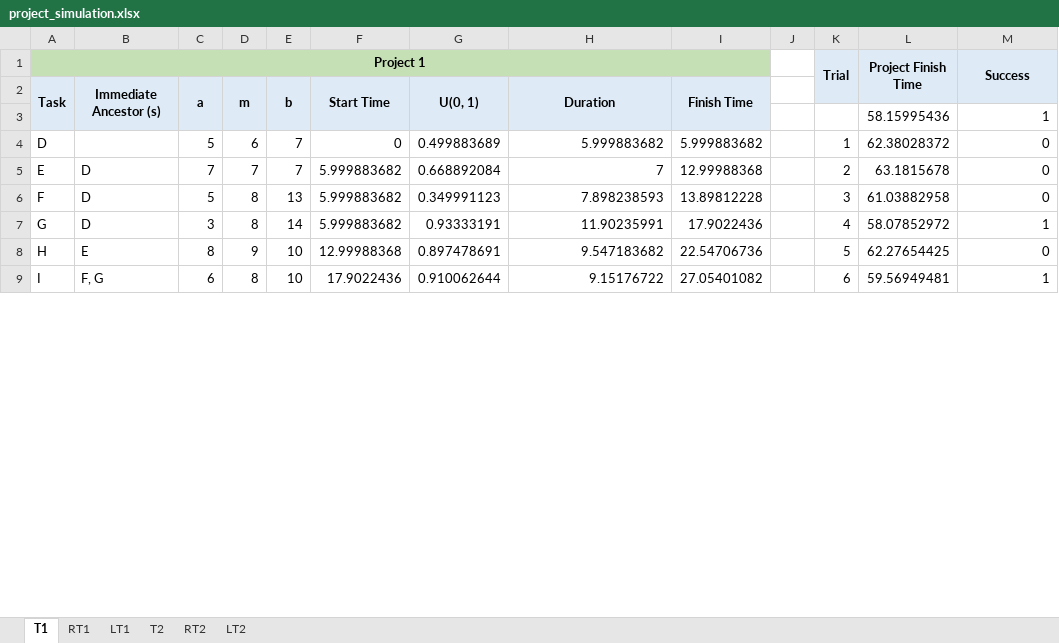
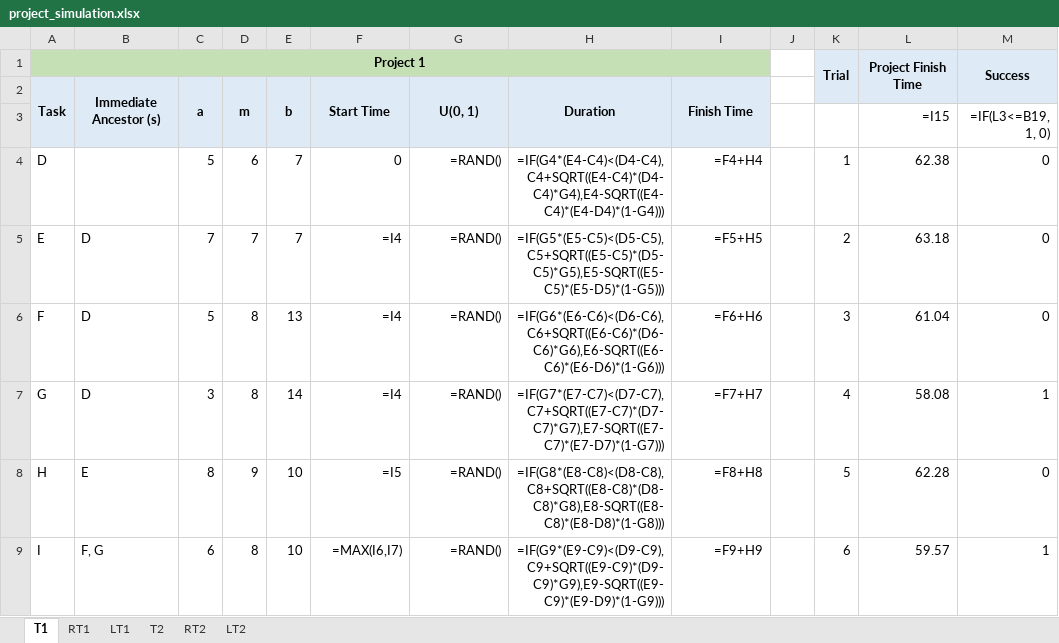
Before and after one commit to fardinanam/CSE412-Simulation-And-Modeling-Sessional, an Excel workbook: offline_3/solution/project_simulation.xlsx, sheet T1, drawn as a sheet; only a part is shown; values as stored, in another font and other column widths than the file's, no borders; formulas without a stored value are shown as written; the diff covers the shown part only; the diff names each change by its address in the sheet, - before the commit and + after, or states it on an @@ line.

```diff
--- a/offline_3/solution/project_simulation.xlsx (sheet T1)
+++ b/offline_3/solution/project_simulation.xlsx (sheet T1)
-L3 (Project Finish Time): 58.15995436
+L3 (Project Finish Time): =I15
-M3 (Success): 1
+M3 (Success): =IF(L3<=B19, 1, 0)
-G4: 0.499883689
+G4: =RAND()
-H4: 5.999883682
+H4: =IF(G4*(E4-C4)<(D4-C4),C4+SQRT((E4-C4)*(D4-C4)*G4),E4-SQRT((E4-C4)*(E4-D4)*(1-G4)))
-I4: 5.999883682
+I4: =F4+H4
-L4 (Project Finish Time): 62.38028372
+L4 (Project Finish Time): 62.38
-F5:F7: 5.999883682
+F5:F7: =I4
-G5: 0.668892084
+G5: =RAND()
-H5: 7
+H5: =IF(G5*(E5-C5)<(D5-C5),C5+SQRT((E5-C5)*(D5-C5)*G5),E5-SQRT((E5-C5)*(E5-D5)*(1-G5)))
-I5: 12.99988368
+I5: =F5+H5
-L5 (Project Finish Time): 63.1815678
+L5 (Project Finish Time): 63.18
-G6: 0.349991123
+G6: =RAND()
-H6: 7.898238593
+H6: =IF(G6*(E6-C6)<(D6-C6),C6+SQRT((E6-C6)*(D6-C6)*G6),E6-SQRT((E6-C6)*(E6-D6)*(1-G6)))
-I6: 13.89812228
+I6: =F6+H6
-L6 (Project Finish Time): 61.03882958
+L6 (Project Finish Time): 61.04
-G7: 0.93333191
+G7: =RAND()
-H7: 11.90235991
+H7: =IF(G7*(E7-C7)<(D7-C7),C7+SQRT((E7-C7)*(D7-C7)*G7),E7-SQRT((E7-C7)*(E7-D7)*(1-G7)))
-I7: 17.9022436
+I7: =F7+H7
-L7 (Project Finish Time): 58.07852972
+L7 (Project Finish Time): 58.08
-F8: 12.99988368
+F8: =I5
-G8: 0.897478691
+G8: =RAND()
-H8: 9.547183682
+H8: =IF(G8*(E8-C8)<(D8-C8),C8+SQRT((E8-C8)*(D8-C8)*G8),E8-SQRT((E8-C8)*(E8-D8)*(1-G8)))
-I8: 22.54706736
+I8: =F8+H8
-L8 (Project Finish Time): 62.27654425
+L8 (Project Finish Time): 62.28
-F9: 17.9022436
+F9: =MAX(I6,I7)
-G9: 0.910062644
+G9: =RAND()
-H9: 9.15176722
+H9: =IF(G9*(E9-C9)<(D9-C9),C9+SQRT((E9-C9)*(D9-C9)*G9),E9-SQRT((E9-C9)*(E9-D9)*(1-G9)))
-I9: 27.05401082
+I9: =F9+H9
-L9 (Project Finish Time): 59.56949481
+L9 (Project Finish Time): 59.57
```
Also changed, not shown: 1021 edited cells elsewhere in this sheet, sheet RT2, sheet LT2, sheet T2, sheet RT1, sheet LT1, 3 other files.
